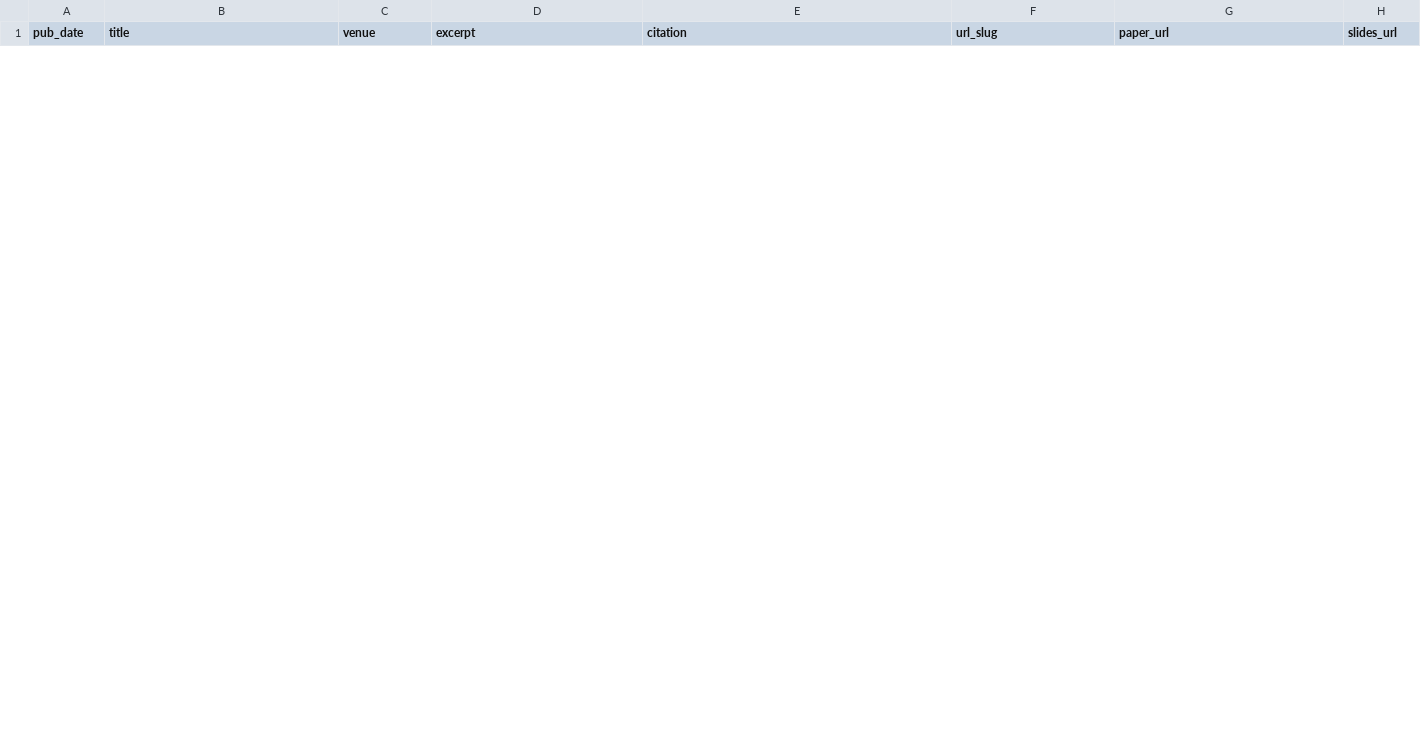
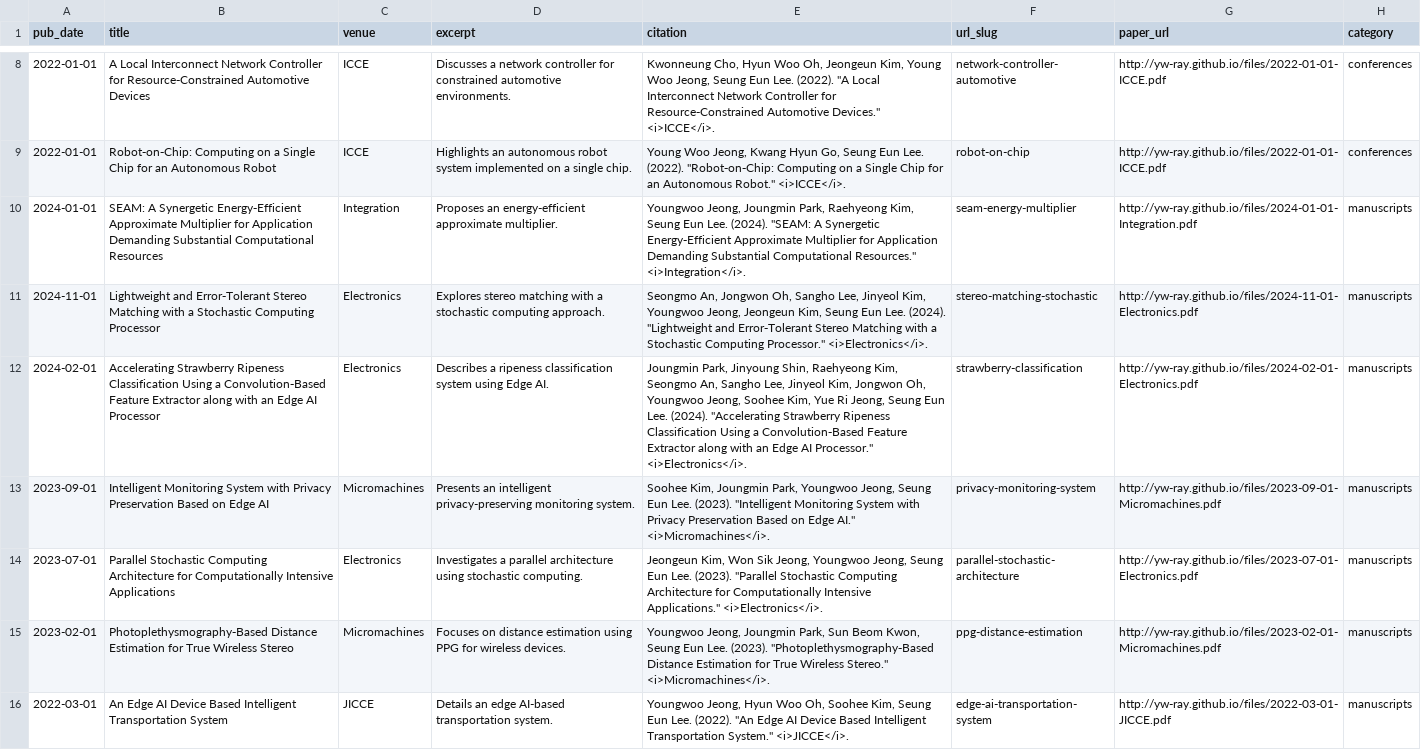
Before and after one commit to yw-ray/yw-ray.github.io, a TSV file: markdown_generator/publications.tsv, drawn as a sheet; only a part is shown, gaps mark what is left out; the diff covers the shown part only; the diff names each change by its address in the sheet, - before the commit and + after, or states it on an @@ line.

Commit message:
Update publication
Signed-off-by: Youngwoo.Jeong <jini221220@gmail.com>

```diff
--- a/markdown_generator/publications.tsv
+++ b/markdown_generator/publications.tsv
-H1: slides_url
+H1: category
+row 8: 2022-01-01 | A Local Interconnect Network Controller for Resource‑Constrained Automotive Devices | ICCE | Discusses a network controller for constrained automotive environments. | Kwonneung Cho, Hyun Woo Oh, Jeongeun Kim, Young Woo Jeong, Seung Eun Lee. (2022). "A Local Interconnect Network Controller for Resource‑Constrained Automotive Devices." <i>ICCE</i>. | network-controller-automotive | http://yw-ray.github.io/files/2022-01-01-ICCE.pdf | conferences
+row 9: 2022-01-01 | Robot‑on‑Chip: Computing on a Single Chip for an Autonomous Robot | ICCE | Highlights an autonomous robot system implemented on a single chip. | Young Woo Jeong, Kwang Hyun Go, Seung Eun Lee. (2022). "Robot‑on‑Chip: Computing on a Single Chip for an Autonomous Robot." <i>ICCE</i>. | robot-on-chip | http://yw-ray.github.io/files/2022-01-01-ICCE.pdf | conferences
+row 10: 2024-01-01 | SEAM: A Synergetic Energy‑Efficient Approximate Multiplier for Application Demanding Substantial Computational Resources | Integration | Proposes an energy-efficient approximate multiplier. | Youngwoo Jeong, Joungmin Park, Raehyeong Kim, Seung Eun Lee. (2024). "SEAM: A Synergetic Energy‑Efficient Approximate Multiplier for Application Demanding Substantial Computational Resources." <i>Integration</i>. | seam-energy-multiplier | http://yw-ray.github.io/files/2024-01-01-Integration.pdf | manuscripts
+row 11: 2024-11-01 | Lightweight and Error‑Tolerant Stereo Matching with a Stochastic Computing Processor | Electronics | Explores stereo matching with a stochastic computing approach. | Seongmo An, Jongwon Oh, Sangho Lee, Jinyeol Kim, Youngwoo Jeong, Jeongeun Kim, Seung Eun Lee. (2024). "Lightweight and Error‑Tolerant Stereo Matching with a Stochastic Computing Processor." <i>Electronics</i>. | stereo-matching-stochastic | http://yw-ray.github.io/files/2024-11-01-Electronics.pdf | manuscripts
+row 12: 2024-02-01 | Accelerating Strawberry Ripeness Classification Using a Convolution‑Based Feature Extractor along with an Edge AI Processor | Electronics | Describes a ripeness classification system using Edge AI. | Joungmin Park, Jinyoung Shin, Raehyeong Kim, Seongmo An, Sangho Lee, Jinyeol Kim, Jongwon Oh, Youngwoo Jeong, Soohee Kim, Yue Ri Jeong, Seung Eun Lee. (2024). "Accelerating Strawberry Ripeness Classification Using a Convolution‑Based Feature Extractor along with an Edge AI Processor." <i>Electronics</i>. | strawberry-classification | http://yw-ray.github.io/files/2024-02-01-Electronics.pdf | manuscripts
+row 13: 2023-09-01 | Intelligent Monitoring System with Privacy Preservation Based on Edge AI | Micromachines | Presents an intelligent privacy-preserving monitoring system. | Soohee Kim, Joungmin Park, Youngwoo Jeong, Seung Eun Lee. (2023). "Intelligent Monitoring System with Privacy Preservation Based on Edge AI." <i>Micromachines</i>. | privacy-monitoring-system | http://yw-ray.github.io/files/2023-09-01-Micromachines.pdf | manuscripts
+row 14: 2023-07-01 | Parallel Stochastic Computing Architecture for Computationally Intensive Applications | Electronics | Investigates a parallel architecture using stochastic computing. | Jeongeun Kim, Won Sik Jeong, Youngwoo Jeong, Seung Eun Lee. (2023). "Parallel Stochastic Computing Architecture for Computationally Intensive Applications." <i>Electronics</i>. | parallel-stochastic-architecture | http://yw-ray.github.io/files/2023-07-01-Electronics.pdf | manuscripts
+row 15: 2023-02-01 | Photoplethysmography‑Based Distance Estimation for True Wireless Stereo | Micromachines | Focuses on distance estimation using PPG for wireless devices. | Youngwoo Jeong, Joungmin Park, Sun Beom Kwon, Seung Eun Lee. (2023). "Photoplethysmography‑Based Distance Estimation for True Wireless Stereo." <i>Micromachines</i>. | ppg-distance-estimation | http://yw-ray.github.io/files/2023-02-01-Micromachines.pdf | manuscripts
+row 16: 2022-03-01 | An Edge AI Device Based Intelligent Transportation System | JICCE | Details an edge AI-based transportation system. | Youngwoo Jeong, Hyun Woo Oh, Soohee Kim, Seung Eun Lee. (2022). "An Edge AI Device Based Intelligent Transportation System." <i>JICCE</i>. | edge-ai-transportation-system | http://yw-ray.github.io/files/2022-03-01-JICCE.pdf | manuscripts
```
Also changed, not shown: 6 added rows and 3 removed rows elsewhere in this file, 20 other files.
